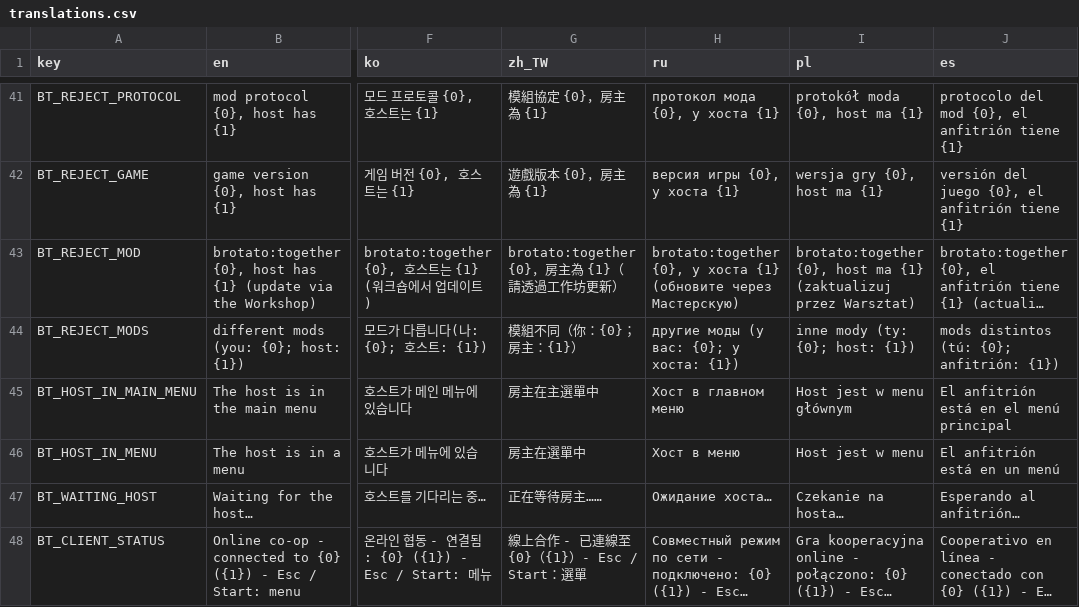
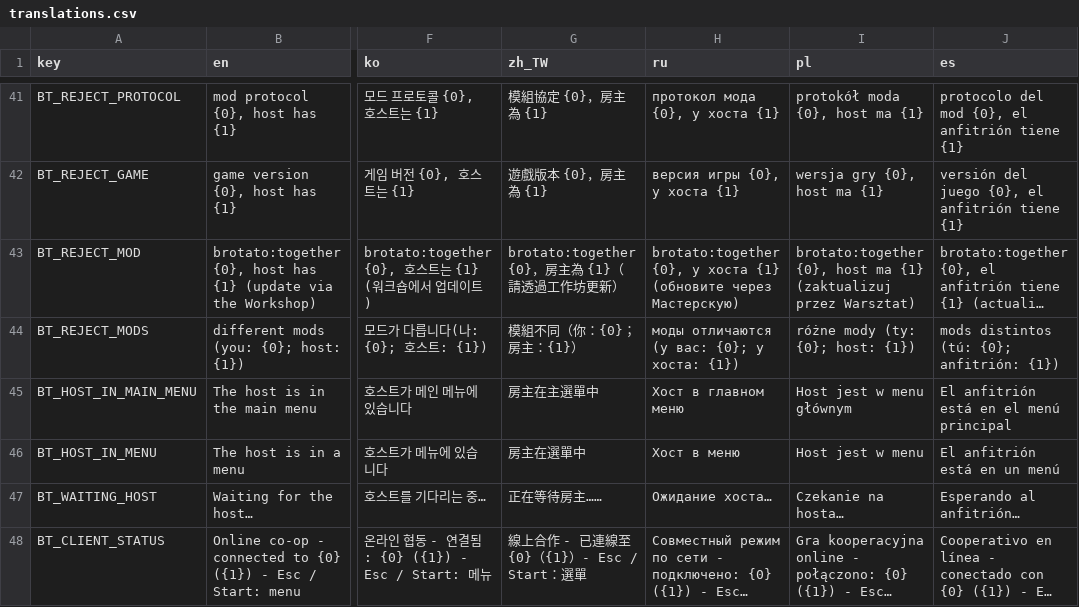
Before and after one commit to einfluffles/brotato_mods, a CSV file: mods/brotato-together/src/einfluffles-BrotatoTogether/translations.csv, drawn as a sheet; only a part is shown, gaps mark what is left out; long unchanged cells end in …; the diff names each change by its address in the sheet, - before the commit and + after, or states it on an @@ line.

Commit message:
brotato:together mod check: review fixes
- check.sh drops the set_locale artifact only with its apply_settings
  location; the same error from mod code is reported again.
- The host's log line names at most 50 mods per side.
- Tests: a mod with is_active or is_loadable false is not listed; the cap.
- Russian and Polish read as "mods differ", not "other mods".
- Docs: only id and version_number are compared.

```diff
--- a/mods/brotato-together/src/einfluffles-BrotatoTogether/translations.csv
+++ b/mods/brotato-together/src/einfluffles-BrotatoTogether/translations.csv
-H44 (ru): другие моды (у вас: {0}; у хоста: {1})
+H44 (ru): моды отличаются (у вас: {0}; у хоста: {1})
-I44 (pl): inne mody (ty: {0}; host: {1})
+I44 (pl): różne mody (ty: {0}; host: {1})
```
Also changed, not shown: 4 other files.
